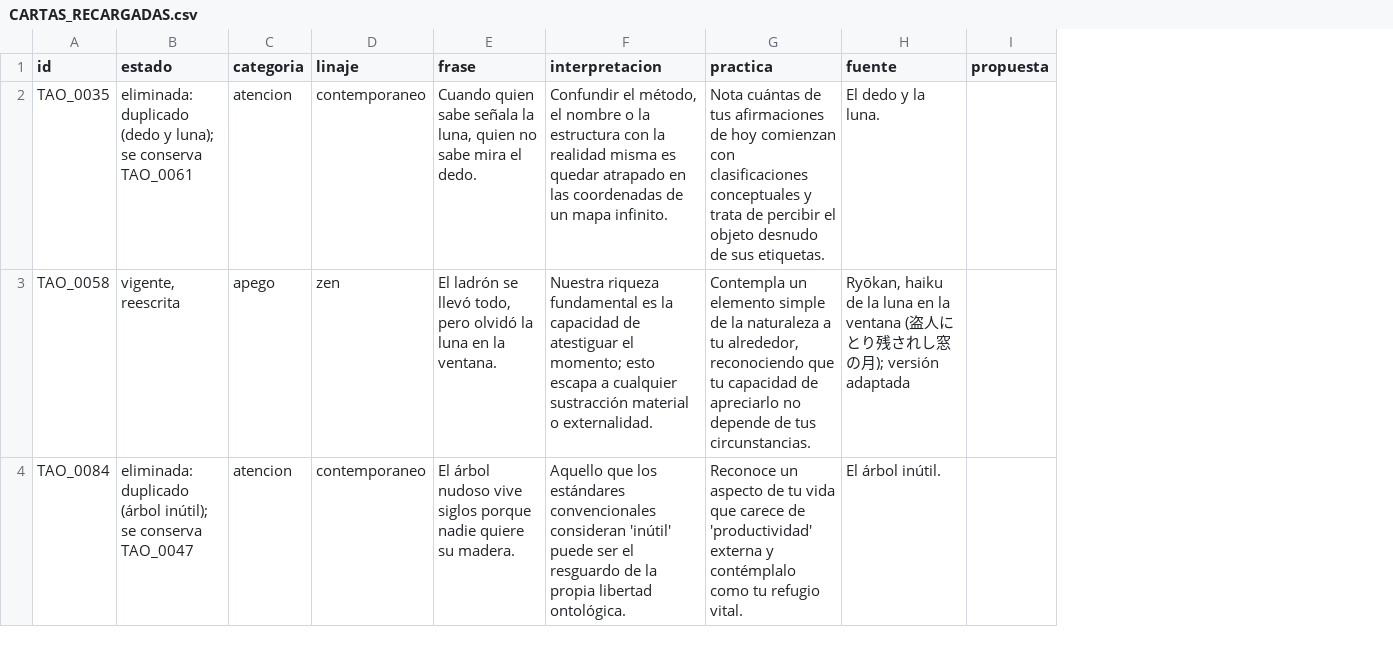
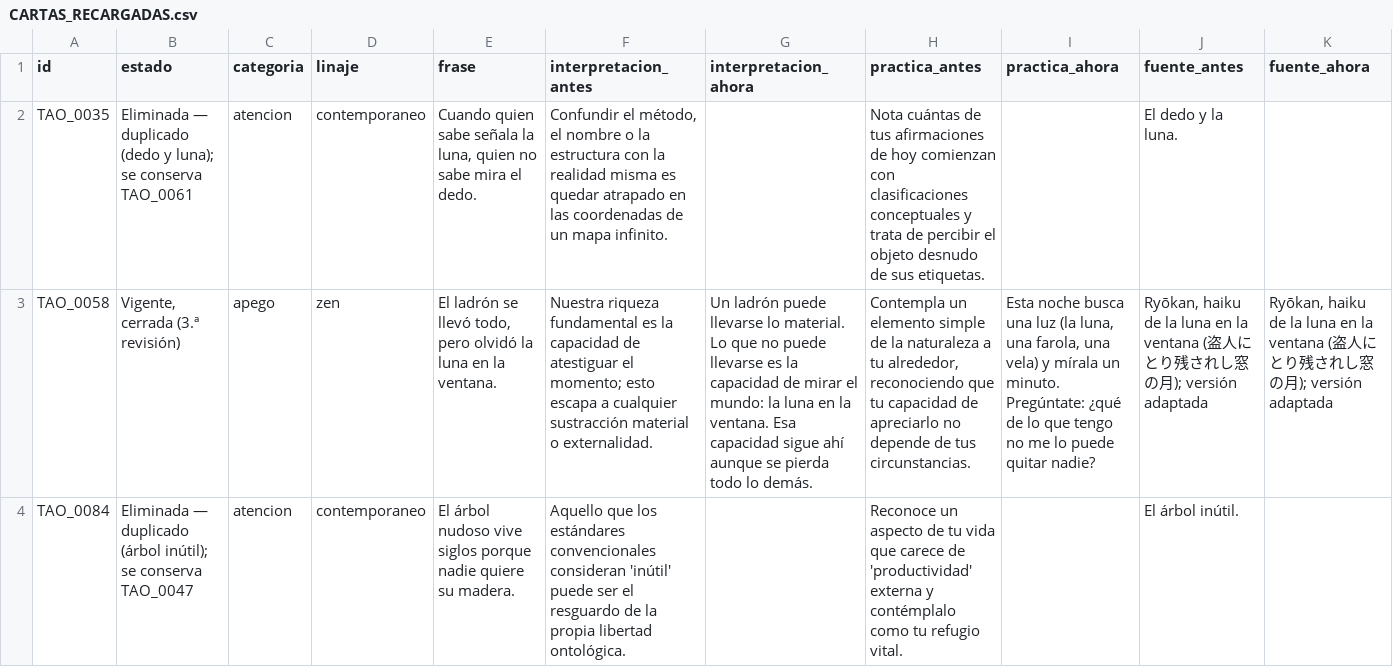
Before and after one commit to pataforista/Oraculoqi, a CSV file: docs/CARTAS_RECARGADAS.csv, drawn as a sheet; only a part is shown; removed rows and columns are numbered as before the commit, all else as after; the diff covers the shown part only; the diff names each change by its address in the sheet, - before the commit and + after, or states it on an @@ line.

```diff
--- a/docs/CARTAS_RECARGADAS.csv
+++ b/docs/CARTAS_RECARGADAS.csv
+column G (interpretacion_ahora), row 3: Un ladrón puede llevarse lo material. Lo que no puede llevarse es la capacidad de mirar el mundo: la luna en la ventana. Esa capacidad sigue ahí aunque se pierda todo lo demás.
+column I (practica_ahora), row 3: Esta noche busca una luz (la luna, una farola, una vela) y mírala un minuto. Pregúntate: ¿qué de lo que tengo no me lo puede quitar nadie?
-column I (propuesta), empty
+column K (fuente_ahora), row 3: Ryōkan, haiku de la luna en la ventana (盗人にとり残されし窓の月); versión adaptada
-F1: interpretacion
+F1: interpretacion_antes
-H1: practica
+H1: practica_antes
-J1: fuente
+J1: fuente_antes
-B2 (estado): eliminada: duplicado (dedo…
+B2 (estado): Eliminada — duplicado (dedo…
-B3 (estado): vigente, reescrita
+B3 (estado): Vigente, cerrada (3.ª revisión)
-B4 (estado): eliminada: duplicado (árbol…
+B4 (estado): Eliminada — duplicado (árbol…
```
Also changed, not shown: 9 edited cells elsewhere in this file, 5 other files.
